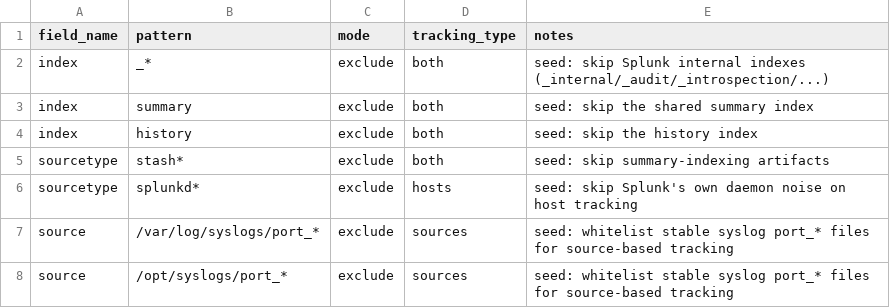
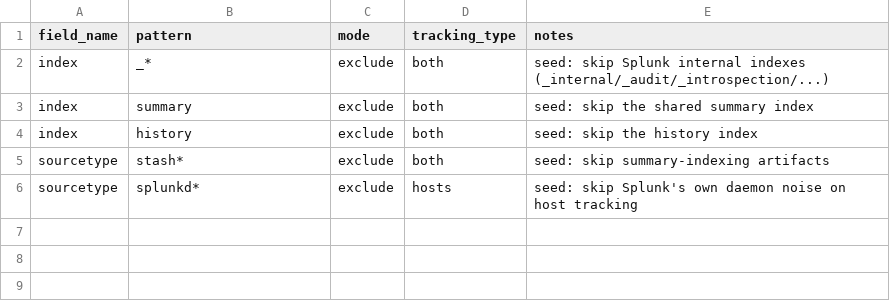
Before and after one commit to MaverickT/carbide_app_for_splunk, a CSV file: lookups/carbide_entity_filters_seed.csv, drawn as a sheet; the diff names each change by its address in the sheet, - before the commit and + after, or states it on an @@ line.

```diff
--- a/lookups/carbide_entity_filters_seed.csv
+++ b/lookups/carbide_entity_filters_seed.csv
-row 7: source | /var/log/syslogs/port_* | exclude | sources | seed: whitelist stable syslog port_* files for source-based tracking
-row 8: source | /opt/syslogs/port_* | exclude | sources | seed: whitelist stable syslog port_* files for source-based tracking
```
Also changed, not shown: 18 other files.
